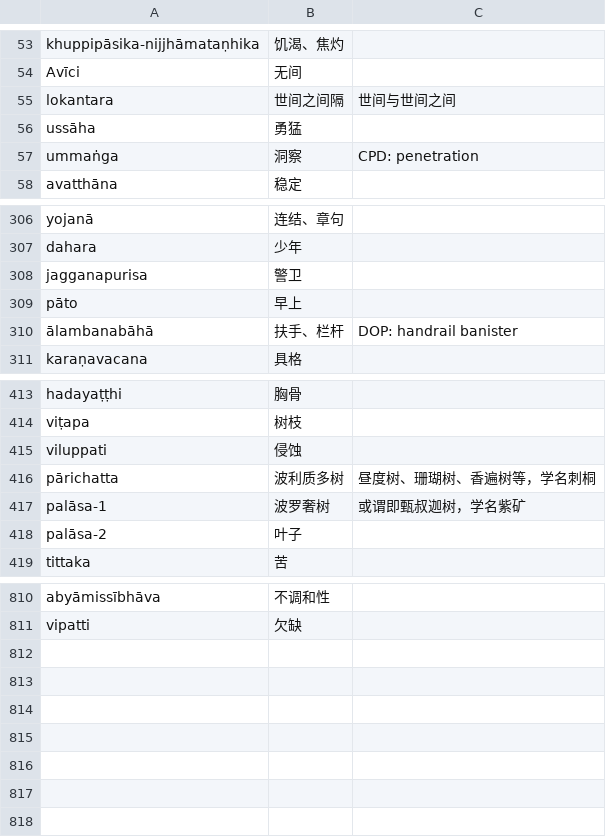
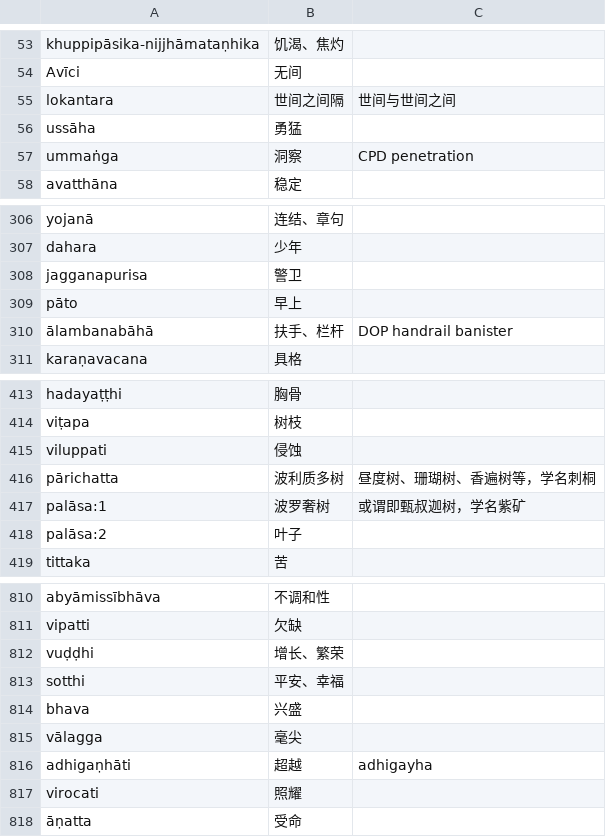
Before and after one commit to jhintr/nirutti, a CSV file: pada.csv, drawn as a sheet; only a part is shown, gaps mark what is left out.

```diff
--- a/pada.csv
+++ b/pada.csv
@@ -56,3 +56,3 @@ lokantara,世间之间隔,世间与世间之间
 ussāha,勇猛,
-ummaṅga,洞察,CPD: penetration
+ummaṅga,洞察,CPD penetration
 avatthāna,稳定,
@@ -309,3 +309,3 @@ jagganapurisa,警卫,
 pāto,早上,
-ālambanabāhā,扶手、栏杆,DOP: handrail banister
+ālambanabāhā,扶手、栏杆,DOP handrail banister
 karaṇavacana,具格,
@@ -416,4 +416,4 @@ viluppati,侵蚀,
 pārichatta,波利质多树,昼度树、珊瑚树、香遍树等，学名刺桐
-palāsa-1,波罗奢树,或谓即甄叔迦树，学名紫矿
-palāsa-2,叶子,
+palāsa:1,波罗奢树,或谓即甄叔迦树，学名紫矿
+palāsa:2,叶子,
 tittaka,苦,
@@ -811 +811,8 @@ abyāmissībhāva,不调和性,
 vipatti,欠缺,
+vuḍḍhi,增长、繁荣,
+sotthi,平安、幸福,
+bhava,兴盛,
+vālagga,毫尖,
+adhigaṇhāti,超越,adhigayha
+virocati,照耀,
+āṇatta,受命,
```
Also changed, not shown: 1 other file.
